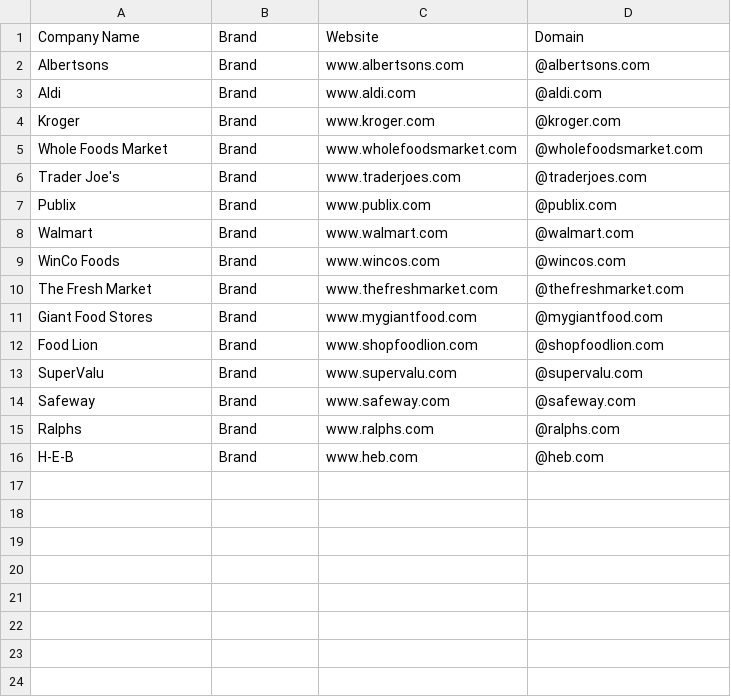
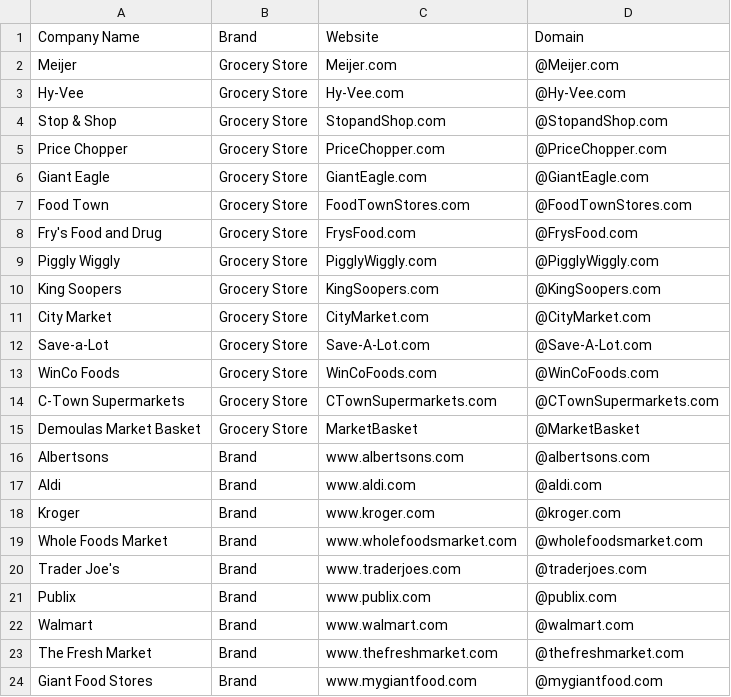
Before and after one commit to will-carrington/inconsistent_contacts, a CSV file: iy_file.csv, drawn as a sheet; only a part is shown; the shorter side is filled out with more unchanged rows.

Commit message:
Update file via API

```diff
--- a/iy_file.csv
+++ b/iy_file.csv
@@ -1,2 +1,16 @@
 Company Name,Brand,Website,Domain
+Meijer, Grocery Store, Meijer.com,@Meijer.com
+Hy-Vee, Grocery Store, Hy-Vee.com,@Hy-Vee.com
+Stop & Shop, Grocery Store, StopandShop.com,@StopandShop.com
+Price Chopper, Grocery Store, PriceChopper.com,@PriceChopper.com
+Giant Eagle, Grocery Store, GiantEagle.com,@GiantEagle.com
+Food Town, Grocery Store, FoodTownStores.com,@FoodTownStores.com
+Fry's Food and Drug, Grocery Store, FrysFood.com,@FrysFood.com
+Piggly Wiggly, Grocery Store, PigglyWiggly.com,@PigglyWiggly.com
+King Soopers, Grocery Store, KingSoopers.com,@KingSoopers.com
+City Market, Grocery Store, CityMarket.com,@CityMarket.com
+Save-a-Lot, Grocery Store, Save-A-Lot.com,@Save-A-Lot.com
+WinCo Foods, Grocery Store, WinCoFoods.com,@WinCoFoods.com
+C-Town Supermarkets, Grocery Store, CTownSupermarkets.com,@CTownSupermarkets.com
+Demoulas Market Basket, Grocery Store, MarketBasket,@MarketBasket
 Albertsons, Brand, www.albertsons.com ,@albertsons.com
@@ -8,3 +22,2 @@ Publix, Brand, www.publix.com ,@publix.com
 Walmart, Brand, www.walmart.com ,@walmart.com
-WinCo Foods, Brand, www.wincos.com,@wincos.com
 The Fresh Market, Brand, www.thefreshmarket.com ,@thefreshmarket.com
```
